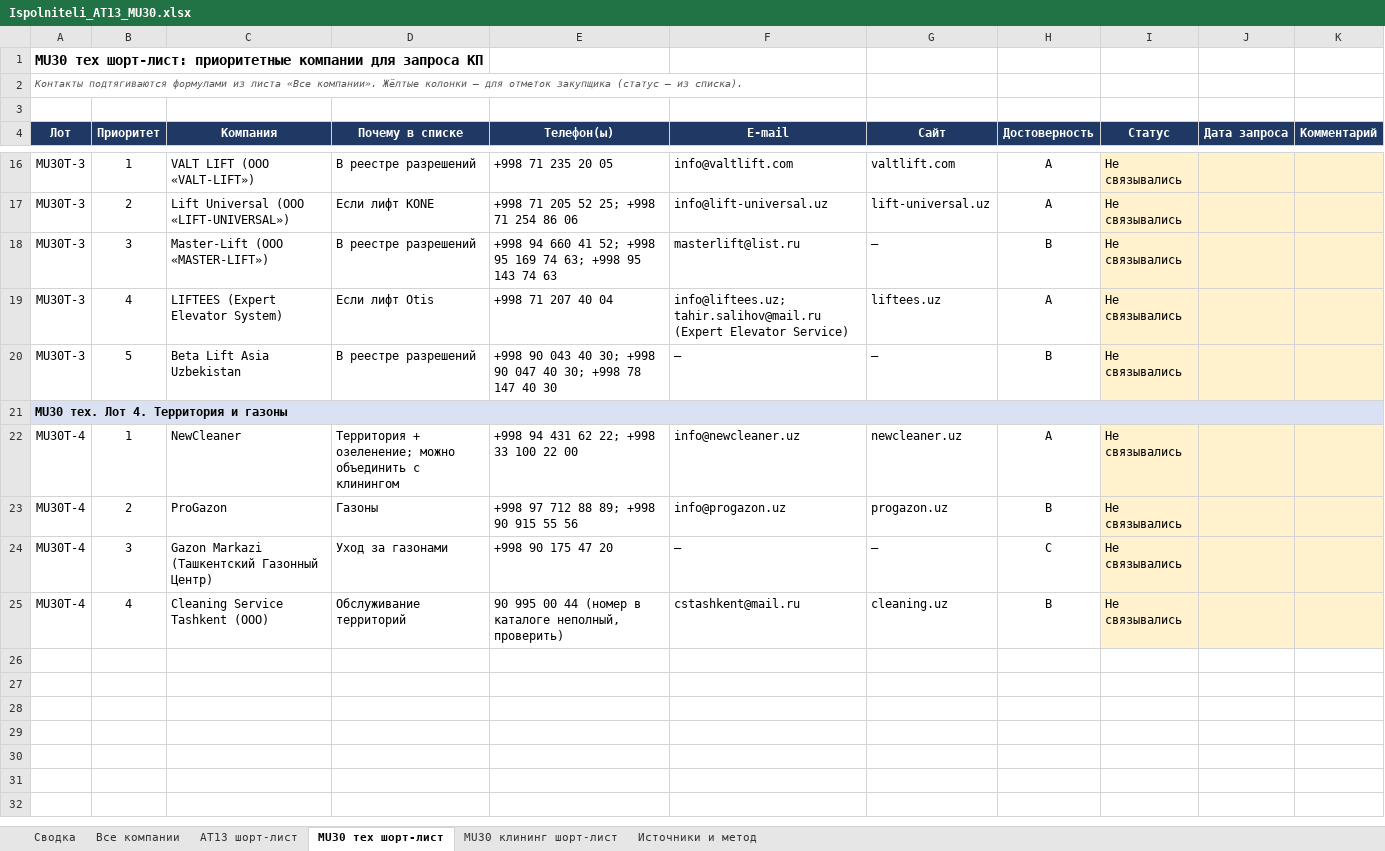
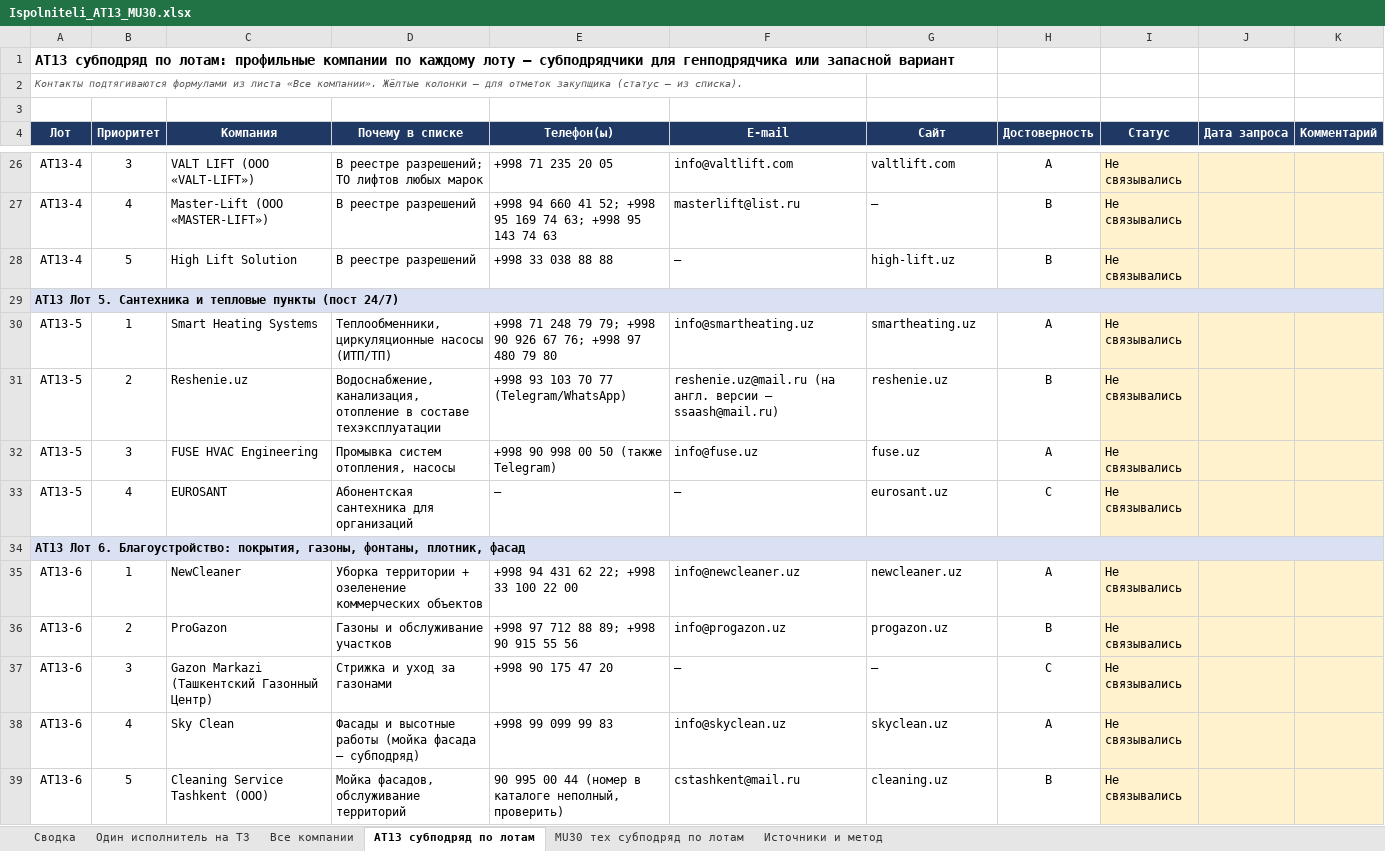
Before and after one commit to Ibrohimxarid/xarid, an Excel workbook: market-research/Ispolniteli_AT13_MU30.xlsx, sheet AT13 субподряд по лотам, drawn as a sheet; only a part is shown, gaps mark what is left out; values as stored, in another font and other column widths than the file's, no borders; removed rows and columns are numbered as before the commit, all else as after; the diff covers the shown part only; the diff names each change by its address in the sheet, - before the commit and + after, or states it on an @@ line.

```diff
--- a/market-research/Ispolniteli_AT13_MU30.xlsx (sheet AT13 субподряд по лотам)
+++ b/market-research/Ispolniteli_AT13_MU30.xlsx (sheet AT13 субподряд по лотам)
-sheet tab: MU30 тех шорт-лист
+sheet tab: AT13 субподряд по лотам
-sheet tab: MU30 клининг шорт-лист
+sheet tab: MU30 тех субподряд по лотам
-sheet tab: AT13 шорт-лист
+sheet tab: Один исполнитель на ТЗ
-A1 (Лот): MU30 тех шорт-лист: приоритетные компании для запроса КП
+A1 (Лот): AT13 субподряд по лотам: профильные компании по каждому лоту — субподрядчики для генподрядчика или запасной вариант
-A26 (Лот): MU30T-3
+A26 (Лот): AT13-4
-B26 (Приоритет): 1
+B26 (Приоритет): 3
-D26 (Почему в списке): В реестре разрешений
+D26 (Почему в списке): В реестре разрешений; ТО лифтов любых марок
-row 17: MU30T-3 | 2 | Lift Universal (ООО «LIFT-UNIVERSAL») | Если лифт KONE | +998 71 205 52 25; +998 71 254 86 06 | info@lift-universal.uz | lift-universal.uz | A | Не связывались
-A27 (Лот): MU30T-3
+A27 (Лот): AT13-4
-B27 (Приоритет): 3
+B27 (Приоритет): 4
-row 19: MU30T-3 | 4 | LIFTEES (Expert Elevator System) | Если лифт Otis | +998 71 207 40 04 | info@liftees.uz; tahir.salihov@mail.ru (Expert Elevator Service) | liftees.uz | A | Не связывались
-A28 (Лот): MU30T-3
+A28 (Лот): AT13-4
-C28 (Компания): Beta Lift Asia Uzbekistan
+C28 (Компания): High Lift Solution
-E28 (Телефон(ы)): +998 90 043 40 30; +998 90 047 40 30; +998 78 147 40 30
+E28 (Телефон(ы)): +998 33 038 88 88
-G28 (Сайт): —
+G28 (Сайт): high-lift.uz
-A29 (Лот): MU30 тех. Лот 4. Территория и газоны
+A29 (Лот): AT13 Лот 5. Сантехника и тепловые пункты (пост 24/7)
+row 30: AT13-5 | 1 | Smart Heating Systems | Теплообменники, циркуляционные насосы (ИТП/ТП) | +998 71 248 79 79; +998 90 926 67 76; +998 97 480 79 80 | info@smartheating.uz | smartheating.uz | A | Не связывались
+row 31: AT13-5 | 2 | Reshenie.uz | Водоснабжение, канализация, отопление в составе техэксплуатации | +998 93 103 70 77 (Telegram/WhatsApp) | reshenie.uz@mail.ru (на англ. версии — ssaash@mail.ru) | reshenie.uz | B | Не связывались
+row 32: AT13-5 | 3 | FUSE HVAC Engineering | Промывка систем отопления, насосы | +998 90 998 00 50 (также Telegram) | info@fuse.uz | fuse.uz | A | Не связывались
+row 33: AT13-5 | 4 | EUROSANT | Абонентская сантехника для организаций | — | — | eurosant.uz | C | Не связывались
+row 34: AT13 Лот 6. Благоустройство: покрытия, газоны, фонтаны, плотник, фасад
-A35:A37 (Лот): MU30T-4
+A35:A37 (Лот): AT13-6
-D35 (Почему в списке): Территория + озеленение; можно объединить с клинингом
+D35 (Почему в списке): Уборка территории + озеленение коммерческих объектов
-D36 (Почему в списке): Газоны
+D36 (Почему в списке): Газоны и обслуживание участков
-D37 (Почему в списке): Уход за газонами
+D37 (Почему в списке): Стрижка и уход за газонами
+row 38: AT13-6 | 4 | Sky Clean | Фасады и высотные работы (мойка фасада — субподряд) | +998 99 099 99 83 | info@skyclean.uz | skyclean.uz | A | Не связывались
-A39 (Лот): MU30T-4
+A39 (Лот): AT13-6
-B39 (Приоритет): 4
+B39 (Приоритет): 5
-D39 (Почему в списке): Обслуживание территорий
+D39 (Почему в списке): Мойка фасадов, обслуживание территорий
```
Also changed, not shown: 14 added rows, 4 removed rows and 15 edited cells elsewhere in this sheet, sheet MU30 тех субподряд по лотам, sheet Сводка, sheet Все компании, formulas that keep their value, 1 other file.
